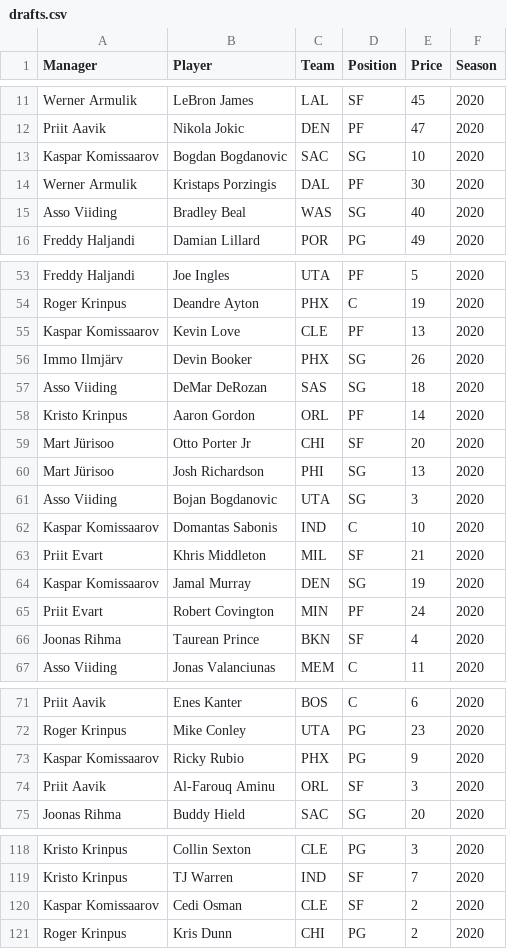
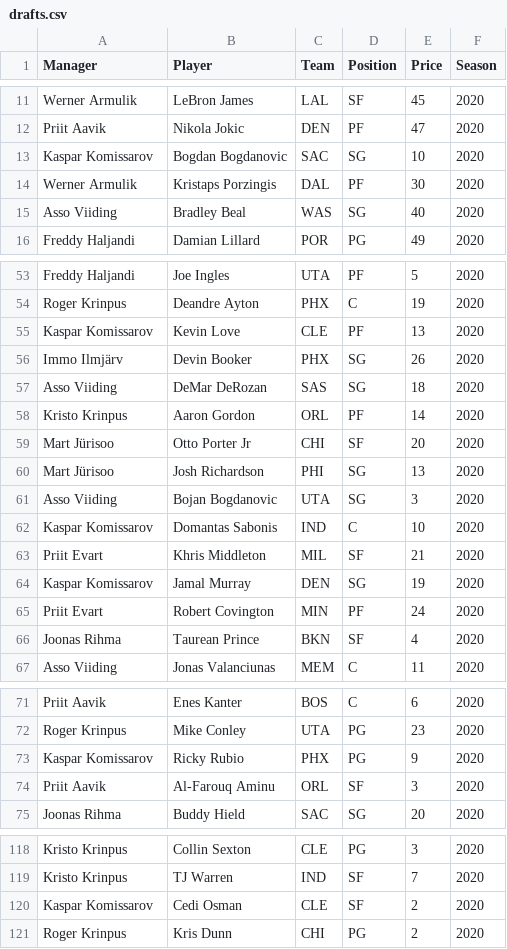
Before and after one commit to martj42/nba_fantasy, a CSV file: drafts.csv, drawn as a sheet; only a part is shown, gaps mark what is left out; the diff covers the shown part only.

```diff
--- a/drafts.csv
+++ b/drafts.csv
@@ -12,3 +12,3 @@ Werner Armulik,LeBron James,LAL,SF,45,2020
 Priit Aavik,Nikola Jokic,DEN,PF,47,2020
-Kaspar Komissaarov,Bogdan Bogdanovic,SAC,SG,10,2020
+Kaspar Komissarov,Bogdan Bogdanovic,SAC,SG,10,2020
 Werner Armulik,Kristaps Porzingis,DAL,PF,30,2020
@@ -54,3 +54,3 @@ Freddy Haljandi,Joe Ingles,UTA,PF,5,2020
 Roger Krinpus,Deandre Ayton,PHX,C,19,2020
-Kaspar Komissaarov,Kevin Love,CLE,PF,13,2020
+Kaspar Komissarov,Kevin Love,CLE,PF,13,2020
 Immo Ilmjärv,Devin Booker,PHX,SG,26,2020
@@ -61,5 +61,5 @@ Mart Jürisoo,Josh Richardson,PHI,SG,13,2020
 Asso Viiding,Bojan Bogdanovic,UTA,SG,3,2020
-Kaspar Komissaarov,Domantas Sabonis,IND,C,10,2020
+Kaspar Komissarov,Domantas Sabonis,IND,C,10,2020
 Priit Evart,Khris Middleton,MIL,SF,21,2020
-Kaspar Komissaarov,Jamal Murray,DEN,SG,19,2020
+Kaspar Komissarov,Jamal Murray,DEN,SG,19,2020
 Priit Evart,Robert Covington,MIN,PF,24,2020
@@ -72,3 +72,3 @@ Priit Aavik,Enes Kanter,BOS,C,6,2020
 Roger Krinpus,Mike Conley,UTA,PG,23,2020
-Kaspar Komissaarov,Ricky Rubio,PHX,PG,9,2020
+Kaspar Komissarov,Ricky Rubio,PHX,PG,9,2020
 Priit Aavik,Al-Farouq Aminu,ORL,SF,3,2020
@@ -119,3 +119,3 @@ Kristo Krinpus,Collin Sexton,CLE,PG,3,2020
 Kristo Krinpus,TJ Warren,IND,SF,7,2020
-Kaspar Komissaarov,Cedi Osman,CLE,SF,2,2020
+Kaspar Komissarov,Cedi Osman,CLE,SF,2,2020
 Roger Krinpus,Kris Dunn,CHI,PG,2,2020
```
Also changed, not shown: 9 edited cells elsewhere in this file, 1 other file.
